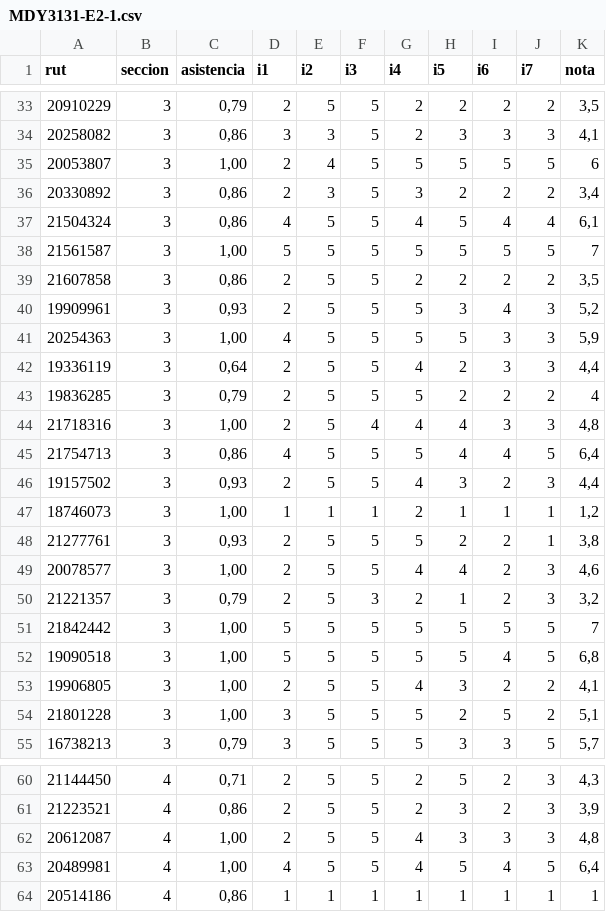
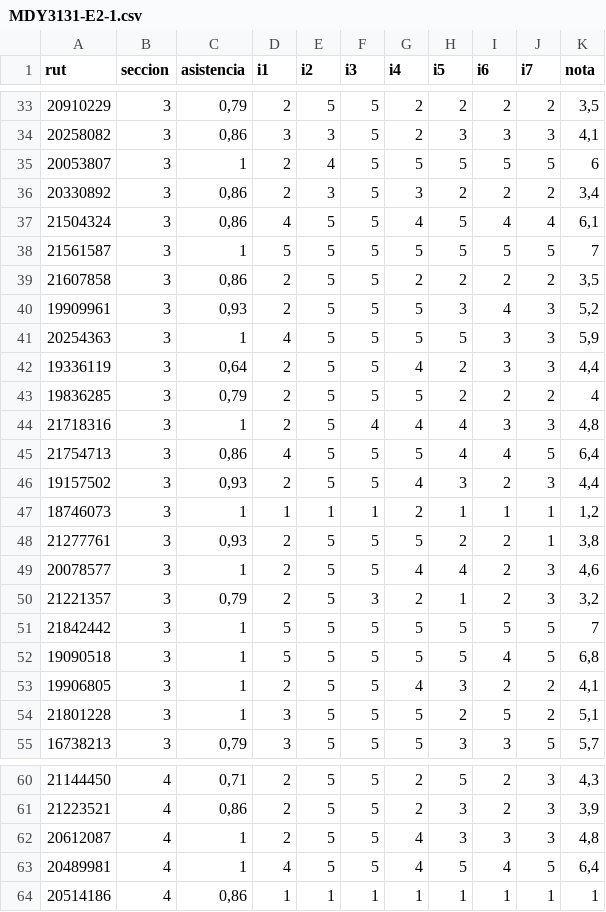
Before and after one commit to jamezahidalgo/rendimiento, a CSV file: MDY3131-E2-1.csv, drawn as a sheet; only a part is shown, gaps mark what is left out; the diff covers the shown part only.

```diff
--- a/MDY3131-E2-1.csv
+++ b/MDY3131-E2-1.csv
@@ -34,22 +34,22 @@
 20258082;3;0,86;3;3;5;2;3;3;3;4,1
-20053807;3;1,00;2;4;5;5;5;5;5;6
+20053807;3;1;2;4;5;5;5;5;5;6
 20330892;3;0,86;2;3;5;3;2;2;2;3,4
 21504324;3;0,86;4;5;5;4;5;4;4;6,1
-21561587;3;1,00;5;5;5;5;5;5;5;7
+21561587;3;1;5;5;5;5;5;5;5;7
 21607858;3;0,86;2;5;5;2;2;2;2;3,5
 19909961;3;0,93;2;5;5;5;3;4;3;5,2
-20254363;3;1,00;4;5;5;5;5;3;3;5,9
+20254363;3;1;4;5;5;5;5;3;3;5,9
 19336119;3;0,64;2;5;5;4;2;3;3;4,4
 19836285;3;0,79;2;5;5;5;2;2;2;4
-21718316;3;1,00;2;5;4;4;4;3;3;4,8
+21718316;3;1;2;5;4;4;4;3;3;4,8
 21754713;3;0,86;4;5;5;5;4;4;5;6,4
 19157502;3;0,93;2;5;5;4;3;2;3;4,4
-18746073;3;1,00;1;1;1;2;1;1;1;1,2
+18746073;3;1;1;1;1;2;1;1;1;1,2
 21277761;3;0,93;2;5;5;5;2;2;1;3,8
-20078577;3;1,00;2;5;5;4;4;2;3;4,6
+20078577;3;1;2;5;5;4;4;2;3;4,6
 21221357;3;0,79;2;5;3;2;1;2;3;3,2
-21842442;3;1,00;5;5;5;5;5;5;5;7
-19090518;3;1,00;5;5;5;5;5;4;5;6,8
-19906805;3;1,00;2;5;5;4;3;2;2;4,1
-21801228;3;1,00;3;5;5;5;2;5;2;5,1
+21842442;3;1;5;5;5;5;5;5;5;7
+19090518;3;1;5;5;5;5;5;4;5;6,8
+19906805;3;1;2;5;5;4;3;2;2;4,1
+21801228;3;1;3;5;5;5;2;5;2;5,1
 16738213;3;0,79;3;5;5;5;3;3;5;5,7
@@ -61,4 +61,4 @@
 21223521;4;0,86;2;5;5;2;3;2;3;3,9
-20612087;4;1,00;2;5;5;4;3;3;3;4,8
-20489981;4;1,00;4;5;5;4;5;4;5;6,4
+20612087;4;1;2;5;5;4;3;3;3;4,8
+20489981;4;1;4;5;5;4;5;4;5;6,4
 20514186;4;0,86;1;1;1;1;1;1;1;1
```
Also changed, not shown: 30 edited cells elsewhere in this file.
